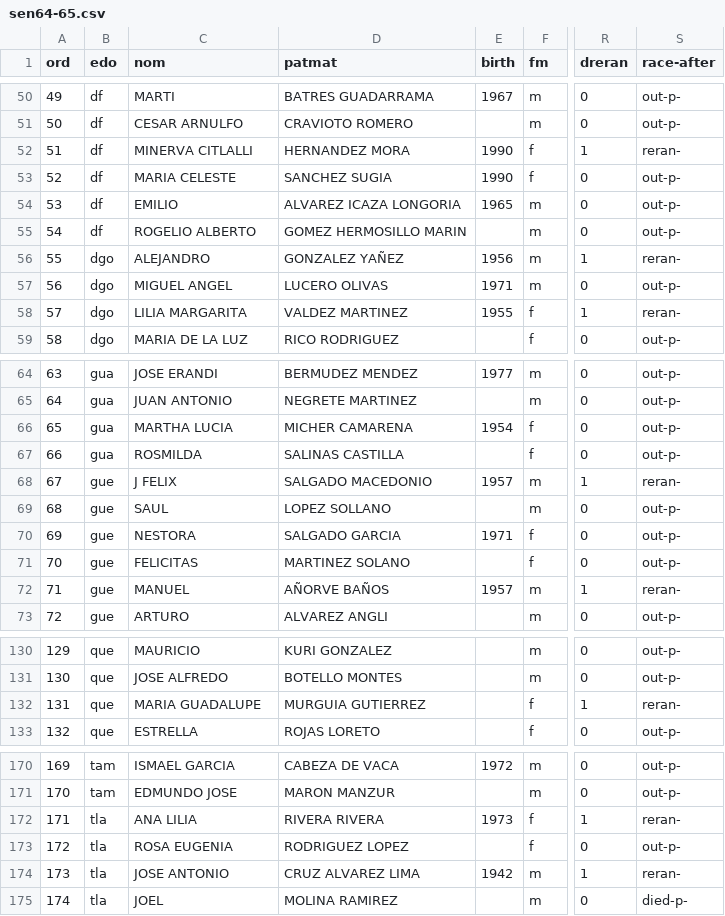
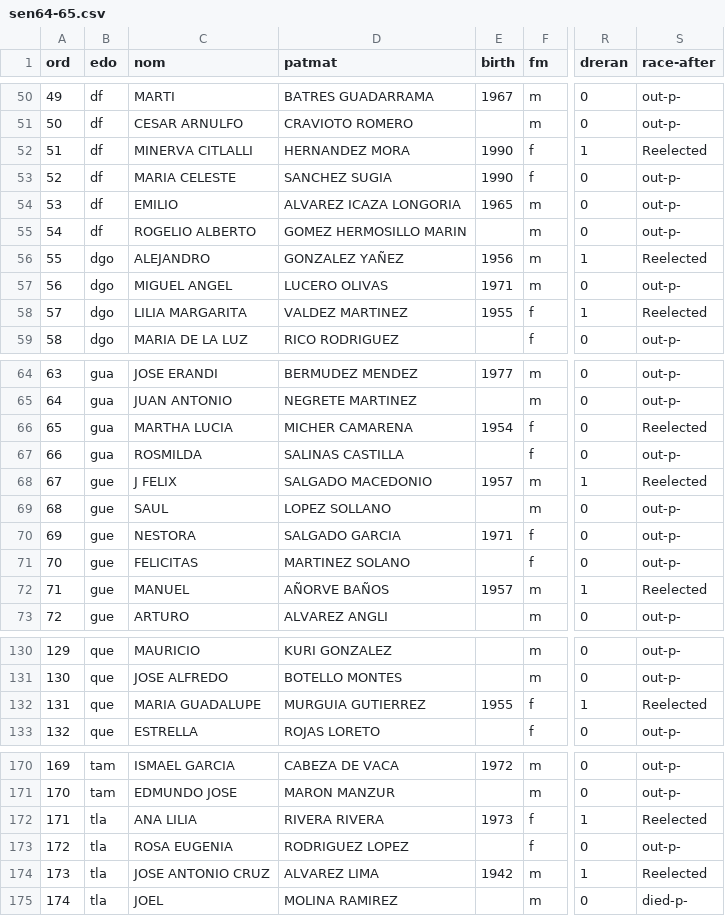
Before and after one commit to emagar/senmex, a CSV file: data/senadores/sen64-65.csv, drawn as a sheet; only a part is shown, gaps mark what is left out; the diff covers the shown part only; the diff names each change by its address in the sheet, - before the commit and + after, or states it on an @@ line.

```diff
--- a/data/senadores/sen64-65.csv
+++ b/data/senadores/sen64-65.csv
-S52 (race-after): reran-
+S52 (race-after): Reelected
-S56 (race-after): reran-
+S56 (race-after): Reelected
-S58 (race-after): reran-
+S58 (race-after): Reelected
-S66 (race-after): out-p-
+S66 (race-after): Reelected
-S68 (race-after): reran-
+S68 (race-after): Reelected
-S72 (race-after): reran-
+S72 (race-after): Reelected
-E132 (birth): (empty)
+E132 (birth): 1955
-S132 (race-after): reran-
+S132 (race-after): Reelected
-S172 (race-after): reran-
+S172 (race-after): Reelected
-C174 (nom): JOSE ANTONIO
+C174 (nom): JOSE ANTONIO CRUZ
-D174 (patmat): CRUZ ALVAREZ LIMA
+D174 (patmat): ALVAREZ LIMA
-S174 (race-after): reran-
+S174 (race-after): Reelected
```
Also changed, not shown: 13 edited cells elsewhere in this file, 1 other file.
